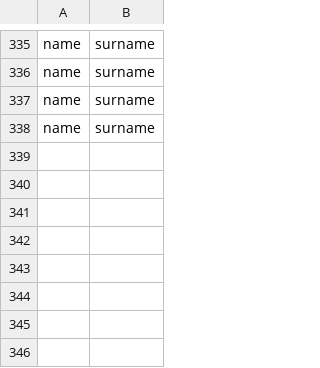
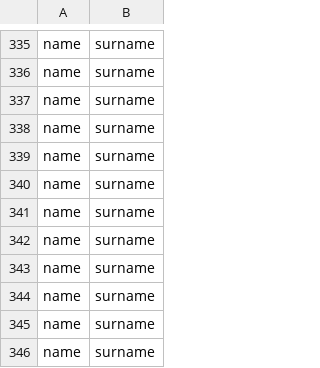
Before and after one commit to MadaraMargarita/pythonProject2, a CSV file: static/data.csv, drawn as a sheet; only a part is shown, gaps mark what is left out.

```diff
--- a/static/data.csv
+++ b/static/data.csv
@@ -338 +338,9 @@ name,surname
 name,surname
+name,surname
+name,surname
+name,surname
+name,surname
+name,surname
+name,surname
+name,surname
+name,surname
```
Also changed, not shown: 1 other file.
